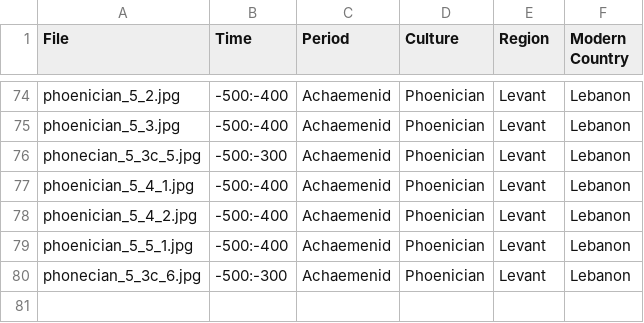
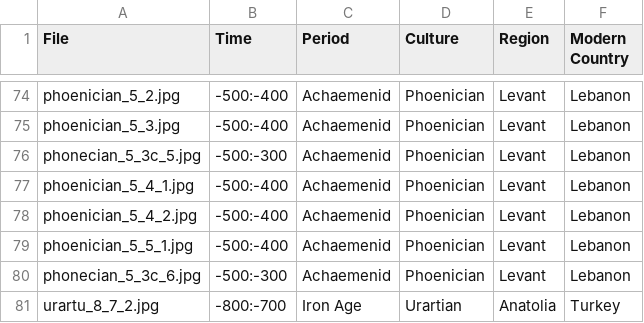
Before and after one commit to maltaweel/ImageComparison, a CSV file: 9-4/imageLink.csv, drawn as a sheet; only a part is shown, gaps mark what is left out; the diff names each change by its address in the sheet, - before the commit and + after, or states it on an @@ line.

```diff
--- a/9-4/imageLink.csv
+++ b/9-4/imageLink.csv
+row 81: urartu_8_7_2.jpg | -800:-700 | Iron Age | Urartian | Anatolia | Turkey
```
Also changed, not shown: image_data/imageLink.csv, pre9th/imageLink.csv, 4 other files.
